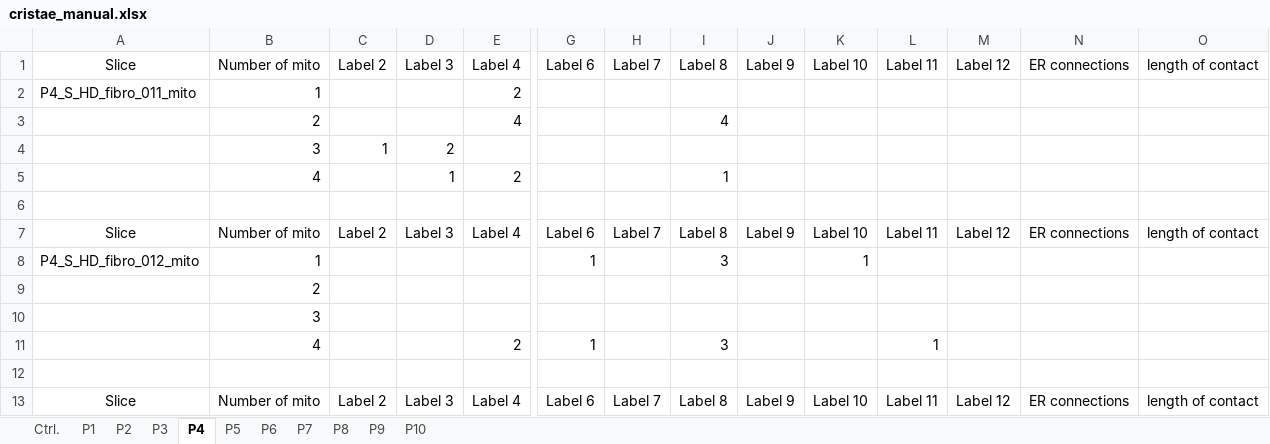
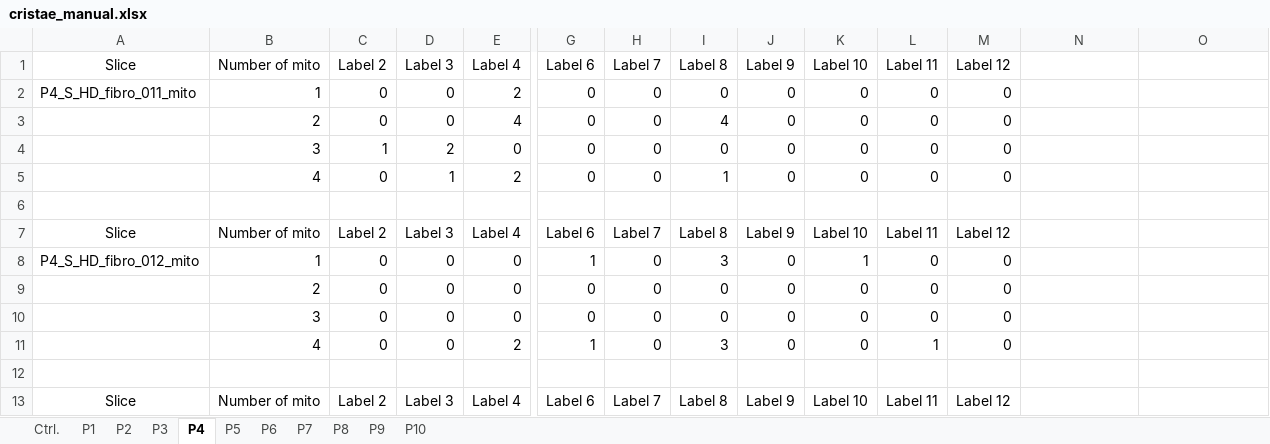
Before and after one commit to nikolvolfova-web/Mitochondrial-Ultrastructure-Analysis, an Excel workbook: data/curated/cristae_manual.xlsx, sheet P4, drawn as a sheet; only a part is shown, gaps mark what is left out; values as stored, in another font and other column widths than the file's, no borders; removed rows and columns are numbered as before the commit, all else as after; rows hold the shown columns only; the diff covers the shown part only; the diff names each change by its address in the sheet, - before the commit and + after, or states it on an @@ line.

```diff
--- a/data/curated/cristae_manual.xlsx (sheet P4)
+++ b/data/curated/cristae_manual.xlsx (sheet P4)
-N1: ER connections
+N1: (empty)
-O1: length of contact
+O1: (empty)
-C2 (Label 2): (empty)
+C2 (Label 2): 0
-D2 (Label 3): (empty)
+D2 (Label 3): 0
-G2 (Label 6): (empty)
+G2 (Label 6): 0
-H2 (Label 7): (empty)
+H2 (Label 7): 0
-I2 (Label 8): (empty)
+I2 (Label 8): 0
-J2 (Label 9): (empty)
+J2 (Label 9): 0
-K2 (Label 10): (empty)
+K2 (Label 10): 0
-L2 (Label 11): (empty)
+L2 (Label 11): 0
-M2 (Label 12): (empty)
+M2 (Label 12): 0
-row 3:  | 2 |  |  | 4 |  |  | 4
-row 4:  | 3 | 1 | 2
-row 5:  | 4 |  | 1 | 2 |  |  | 1
+row 3:  | 2 | 0 | 0 | 4 | 0 | 0 | 4 | 0 | 0 | 0 | 0
+row 4:  | 3 | 1 | 2 | 0 | 0 | 0 | 0 | 0 | 0 | 0 | 0
+row 5:  | 4 | 0 | 1 | 2 | 0 | 0 | 1 | 0 | 0 | 0 | 0
-N7: ER connections
+N7: (empty)
-O7: length of contact
+O7: (empty)
-C8 (Label 2): (empty)
+C8 (Label 2): 0
-D8 (Label 3): (empty)
+D8 (Label 3): 0
-E8 (Label 4): (empty)
+E8 (Label 4): 0
-H8 (Label 7): (empty)
+H8 (Label 7): 0
-J8 (Label 9): (empty)
+J8 (Label 9): 0
-L8 (Label 11): (empty)
+L8 (Label 11): 0
-M8 (Label 12): (empty)
+M8 (Label 12): 0
-row 9:  | 2
-row 10:  | 3
-row 11:  | 4 |  |  | 2 | 1 |  | 3 |  |  | 1
+row 9:  | 2 | 0 | 0 | 0 | 0 | 0 | 0 | 0 | 0 | 0 | 0
+row 10:  | 3 | 0 | 0 | 0 | 0 | 0 | 0 | 0 | 0 | 0 | 0
+row 11:  | 4 | 0 | 0 | 2 | 1 | 0 | 3 | 0 | 0 | 1 | 0
-N13: ER connections
+N13: (empty)
-O13: length of contact
+O13: (empty)
```
Also changed, not shown: 29 added rows, 29 removed rows and 56 edited cells elsewhere in this sheet, sheet Ctrl., sheet P5, sheet P7, sheet P2, sheet P1, sheet P3, 4 more sheets, data/curated/cristae_automated.xlsx.
